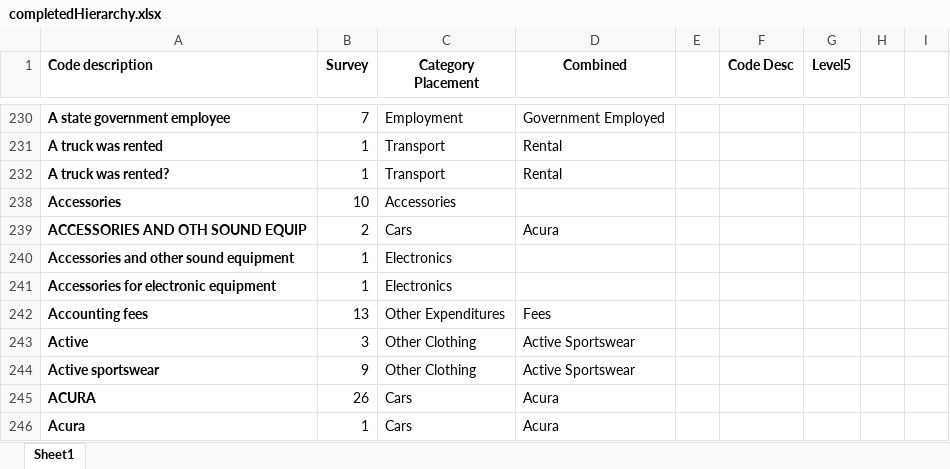
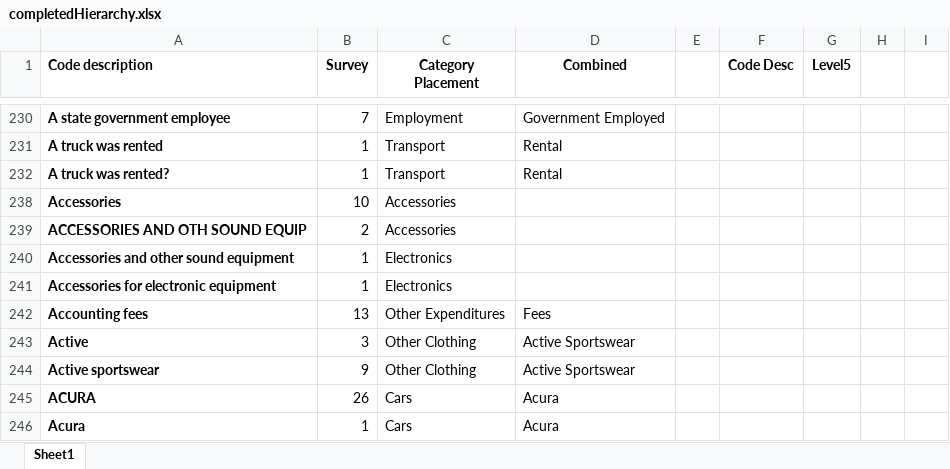
Before and after one commit to Tarxan44/Random, an Excel workbook: categorySort/notebooks/data/completedHierarchy.xlsx, sheet Sheet1, drawn as a sheet; only a part is shown, gaps mark what is left out; values as stored, in another font and other column widths than the file's, no borders; the diff names each change by its address in the sheet, - before the commit and + after, or states it on an @@ line.

```diff
--- a/categorySort/notebooks/data/completedHierarchy.xlsx (sheet Sheet1)
+++ b/categorySort/notebooks/data/completedHierarchy.xlsx (sheet Sheet1)
-C239 (Category Placement): Cars
+C239 (Category Placement): Accessories
-D239 (Combined): Acura
+D239 (Combined): (empty)
```
Also changed, not shown: categorySort/notebooks/data/dictionaryFull.xlsx, categorySort/notebooks/data/finalTable.xlsx, 4 other files.
